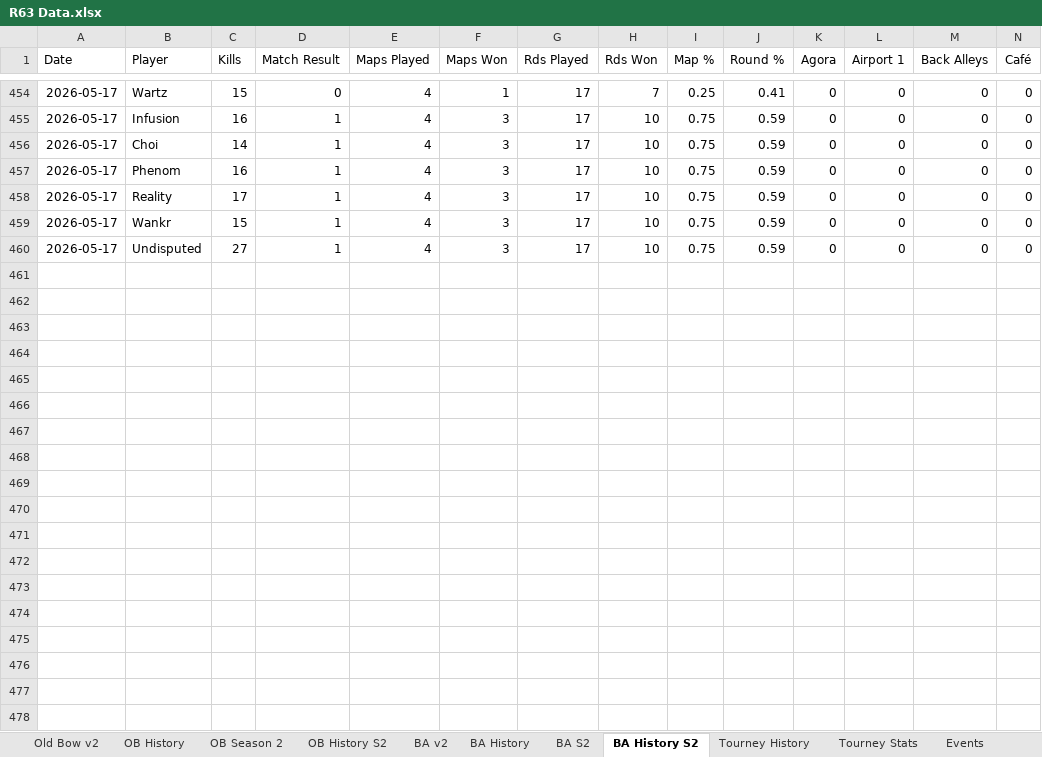
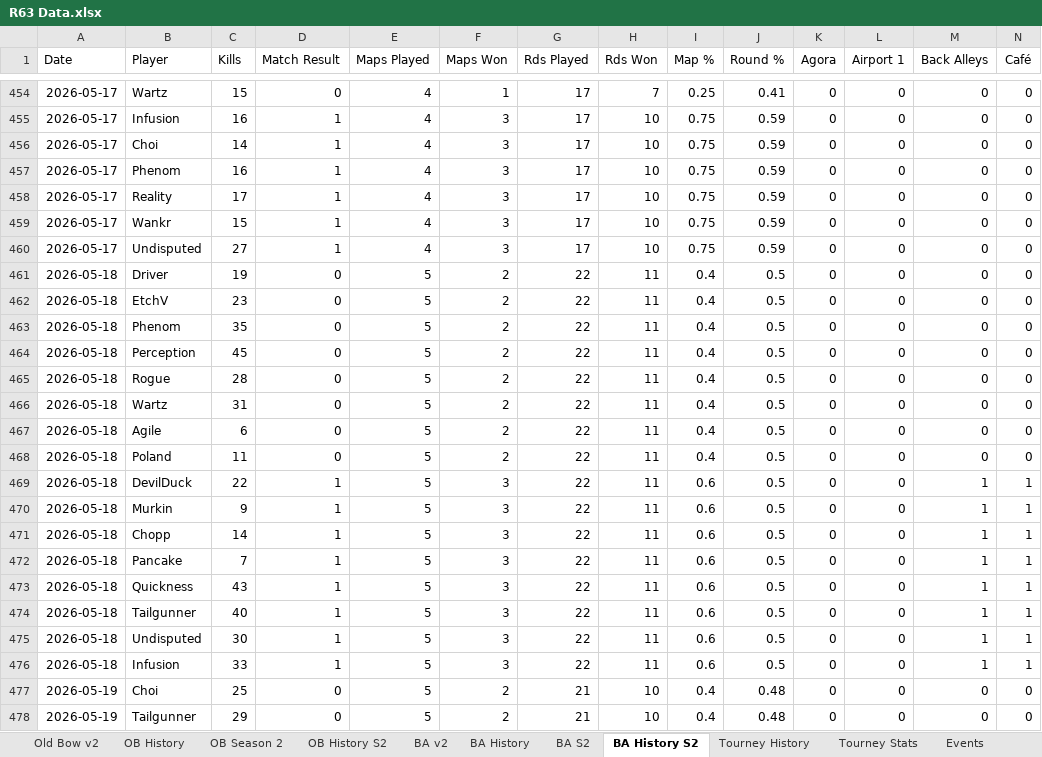
Before and after one commit to brettjmiller8-cpu/r63-stats, an Excel workbook: R63 Data.xlsx, sheet BA History S2, drawn as a sheet; only a part is shown, gaps mark what is left out; values as stored, in another font and other column widths than the file's, no borders; rows hold the shown columns only; the diff covers the shown part only; the diff names each change by its address in the sheet, - before the commit and + after, or states it on an @@ line.

```diff
--- a/R63 Data.xlsx (sheet BA History S2)
+++ b/R63 Data.xlsx (sheet BA History S2)
+row 461: 2026-05-18 | Driver | 19 | 0 | 5 | 2 | 22 | 11 | 0.4 | 0.5 | 0 | 0 | 0 | 0
+row 462: 2026-05-18 | EtchV | 23 | 0 | 5 | 2 | 22 | 11 | 0.4 | 0.5 | 0 | 0 | 0 | 0
+row 463: 2026-05-18 | Phenom | 35 | 0 | 5 | 2 | 22 | 11 | 0.4 | 0.5 | 0 | 0 | 0 | 0
+row 464: 2026-05-18 | Perception | 45 | 0 | 5 | 2 | 22 | 11 | 0.4 | 0.5 | 0 | 0 | 0 | 0
+row 465: 2026-05-18 | Rogue | 28 | 0 | 5 | 2 | 22 | 11 | 0.4 | 0.5 | 0 | 0 | 0 | 0
+row 466: 2026-05-18 | Wartz | 31 | 0 | 5 | 2 | 22 | 11 | 0.4 | 0.5 | 0 | 0 | 0 | 0
+row 467: 2026-05-18 | Agile | 6 | 0 | 5 | 2 | 22 | 11 | 0.4 | 0.5 | 0 | 0 | 0 | 0
+row 468: 2026-05-18 | Poland | 11 | 0 | 5 | 2 | 22 | 11 | 0.4 | 0.5 | 0 | 0 | 0 | 0
+row 469: 2026-05-18 | DevilDuck | 22 | 1 | 5 | 3 | 22 | 11 | 0.6 | 0.5 | 0 | 0 | 1 | 1
+row 470: 2026-05-18 | Murkin | 9 | 1 | 5 | 3 | 22 | 11 | 0.6 | 0.5 | 0 | 0 | 1 | 1
+row 471: 2026-05-18 | Chopp | 14 | 1 | 5 | 3 | 22 | 11 | 0.6 | 0.5 | 0 | 0 | 1 | 1
+row 472: 2026-05-18 | Pancake | 7 | 1 | 5 | 3 | 22 | 11 | 0.6 | 0.5 | 0 | 0 | 1 | 1
+row 473: 2026-05-18 | Quickness | 43 | 1 | 5 | 3 | 22 | 11 | 0.6 | 0.5 | 0 | 0 | 1 | 1
+row 474: 2026-05-18 | Tailgunner | 40 | 1 | 5 | 3 | 22 | 11 | 0.6 | 0.5 | 0 | 0 | 1 | 1
+row 475: 2026-05-18 | Undisputed | 30 | 1 | 5 | 3 | 22 | 11 | 0.6 | 0.5 | 0 | 0 | 1 | 1
+row 476: 2026-05-18 | Infusion | 33 | 1 | 5 | 3 | 22 | 11 | 0.6 | 0.5 | 0 | 0 | 1 | 1
+row 477: 2026-05-19 | Choi | 25 | 0 | 5 | 2 | 21 | 10 | 0.4 | 0.48 | 0 | 0 | 0 | 0
+row 478: 2026-05-19 | Tailgunner | 29 | 0 | 5 | 2 | 21 | 10 | 0.4 | 0.48 | 0 | 0 | 0 | 0
```
Also changed, not shown: 32 added rows elsewhere in this sheet, sheet BA History, sheet BA v2, sheet BA S2, sheet Tourney History, sheet OB History S2, sheet OB History, 4 more sheets, formulas that keep their value.
